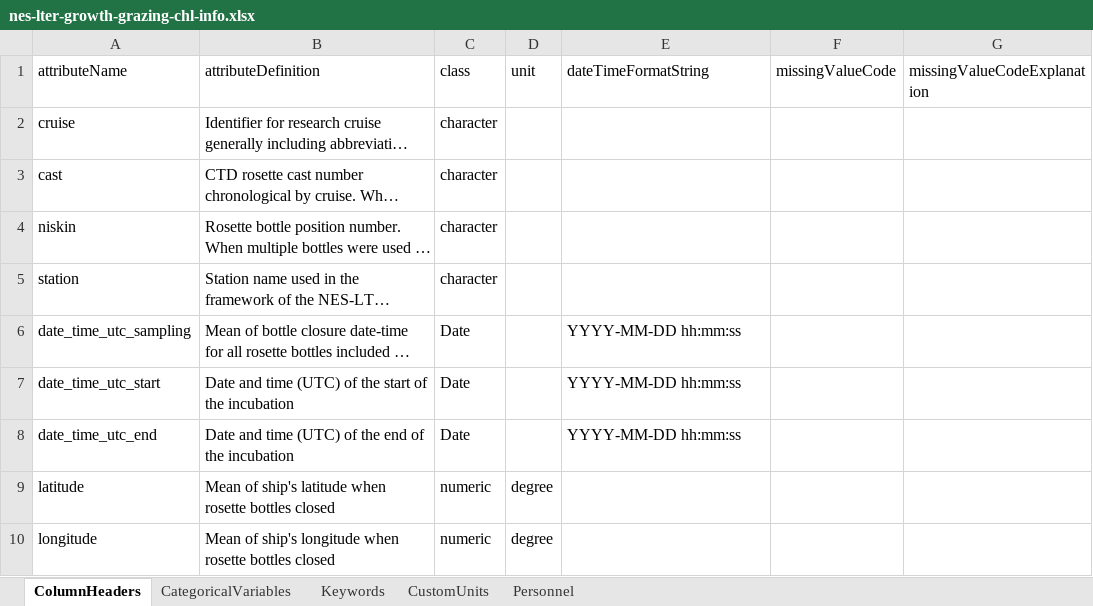
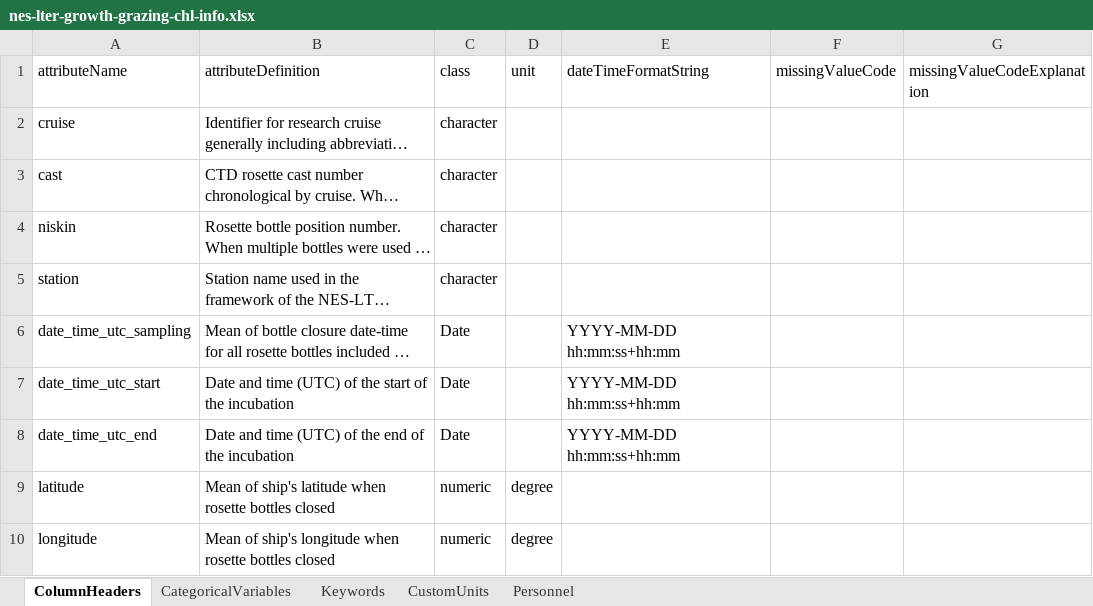
Before and after one commit to WHOIGit/nes-lter-growth-grazing-chl, an Excel workbook: nes-lter-growth-grazing-chl-info.xlsx, sheet ColumnHeaders, drawn as a sheet; only a part is shown; long unchanged cells end in …; values as stored, in another font and other column widths than the file's, no borders; the diff names each change by its address in the sheet, - before the commit and + after, or states it on an @@ line.

```diff
--- a/nes-lter-growth-grazing-chl-info.xlsx (sheet ColumnHeaders)
+++ b/nes-lter-growth-grazing-chl-info.xlsx (sheet ColumnHeaders)
-E6:E8 (dateTimeFormatString): YYYY-MM-DD hh:mm:ss
+E6:E8 (dateTimeFormatString): YYYY-MM-DD hh:mm:ss+hh:mm
```
Also changed, not shown: 4 other files.
